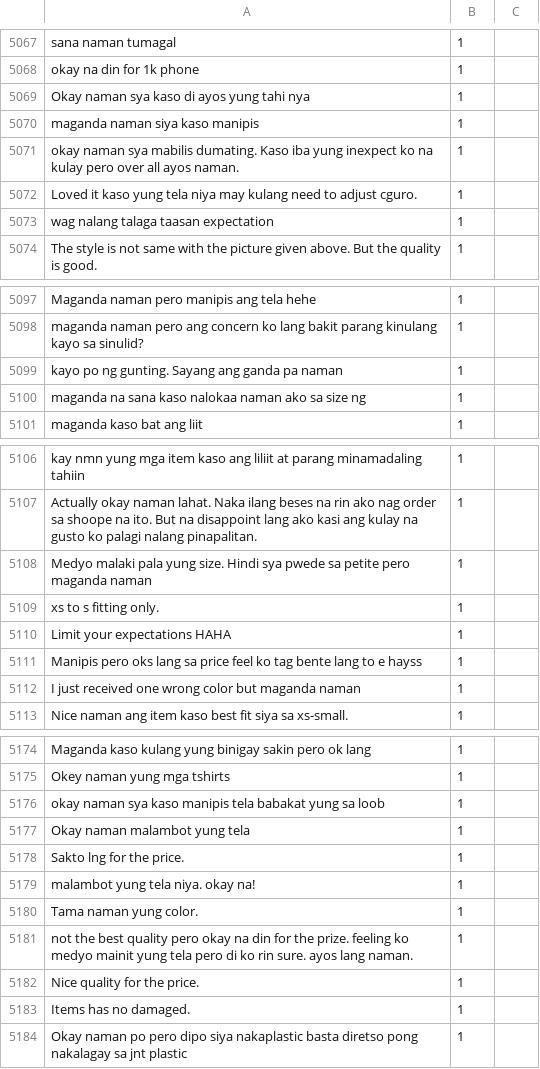
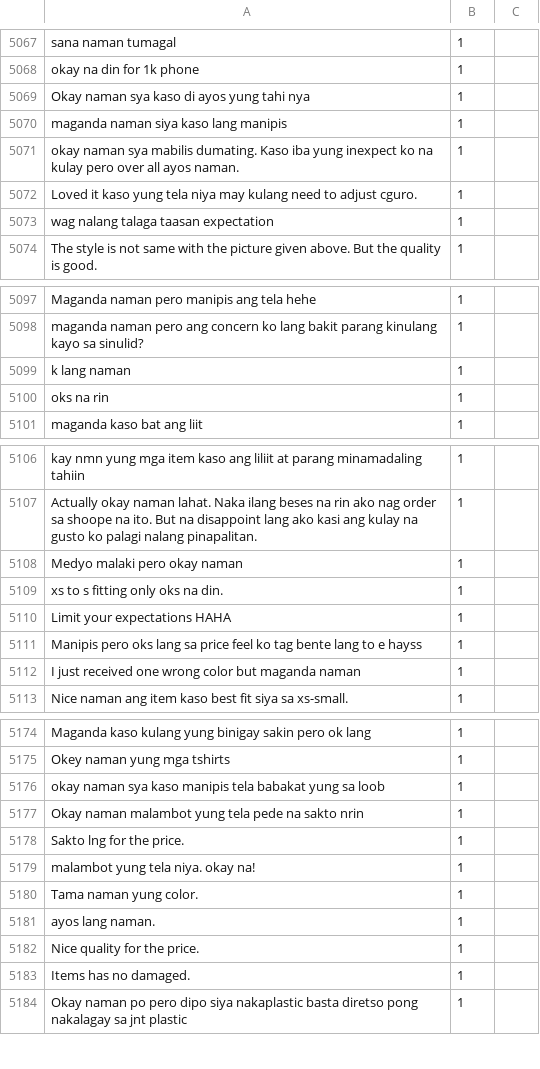
Before and after one commit to PerseusMagnus/sentiment-analysis-thesis, a CSV file: dataset/70-30 Datasets/Final Training Datasets 70-30.csv, drawn as a sheet; only a part is shown, gaps mark what is left out; the diff covers the shown part only.

```diff
--- a/dataset/70-30 Datasets/Final Training Datasets 70-30.csv
+++ b/dataset/70-30 Datasets/Final Training Datasets 70-30.csv
@@ -5085,3 +5085,3 @@ okay na din for 1k phone,1
 Okay naman sya kaso di ayos yung tahi nya ,1
-maganda naman siya kaso manipis,1
+maganda naman siya kaso lang  manipis,1
 okay naman sya mabilis dumating. Kaso iba yung inexpect ko na kulay pero over all ayos naman.,1
@@ -5114,4 +5114,4 @@ Maganda naman pero manipis ang tela hehe,1
 maganda naman pero ang concern ko lang bakit parang kinulang kayo sa sinulid?,1
-kayo po ng gunting. Sayang ang ganda pa naman,1
-maganda na sana kaso nalokaa naman ako sa size ng,1
+k lang naman,1
+oks na rin,1
 maganda kaso bat ang liit,1
@@ -5123,4 +5123,4 @@ kay nmn yung mga item kaso ang liliit at parang minamadaling tahiin ,1
 Actually okay naman lahat. Naka ilang beses na rin ako nag order sa shoope na ito. But na disappoint lang ako kasi ang kulay na gusto ko palagi nalang pinapalitan.,1
-Medyo malaki pala yung size. Hindi sya pwede sa petite pero maganda naman,1
-xs to s fitting only.,1
+Medyo malaki pero okay naman,1
+xs to s fitting only oks na din.,1
 Limit your expectations HAHA,1
@@ -5192,3 +5192,3 @@ Okey naman yung mga tshirts ,1
 okay naman sya kaso manipis tela babakat yung sa loob,1
-Okay naman malambot yung tela,1
+Okay naman malambot yung tela pede na sakto nrin ,1
 Sakto lng for the price. ,1
@@ -5196,3 +5196,3 @@ malambot yung tela niya. okay na!,1
 Tama naman yung color. ,1
-not the best quality pero okay na din for the prize. feeling ko medyo mainit yung tela pero di ko rin sure. ayos lang naman.,1
+ ayos lang naman.,1
 Nice quality for the price.,1
```
Also changed, not shown: 11 edited cells elsewhere in this file.
